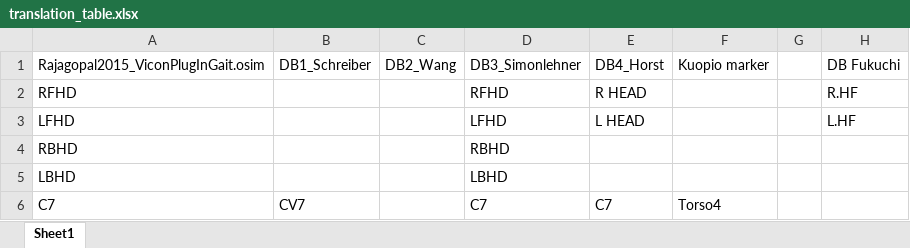
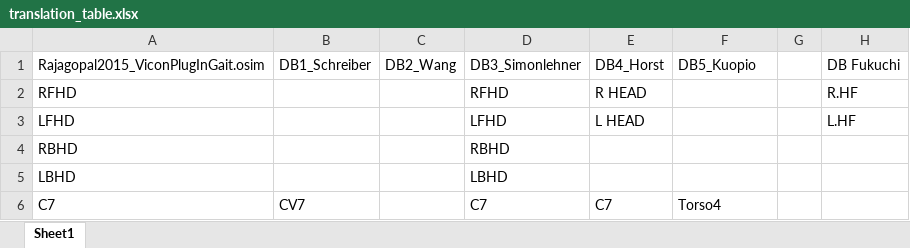
Before and after one commit to perlasqr/TeamProject_BioMAC, an Excel workbook: data/translation_table.xlsx, sheet Sheet1, drawn as a sheet; only a part is shown; values as stored, in another font and other column widths than the file's, no cell formats; the diff names each change by its address in the sheet, - before the commit and + after, or states it on an @@ line.

Commit message:
Translation Table Update

```diff
--- a/data/translation_table.xlsx (sheet Sheet1)
+++ b/data/translation_table.xlsx (sheet Sheet1)
-F1: Kuopio marker
+F1: DB5_Kuopio
```
Also changed, not shown: cell formats, 1 other file.
